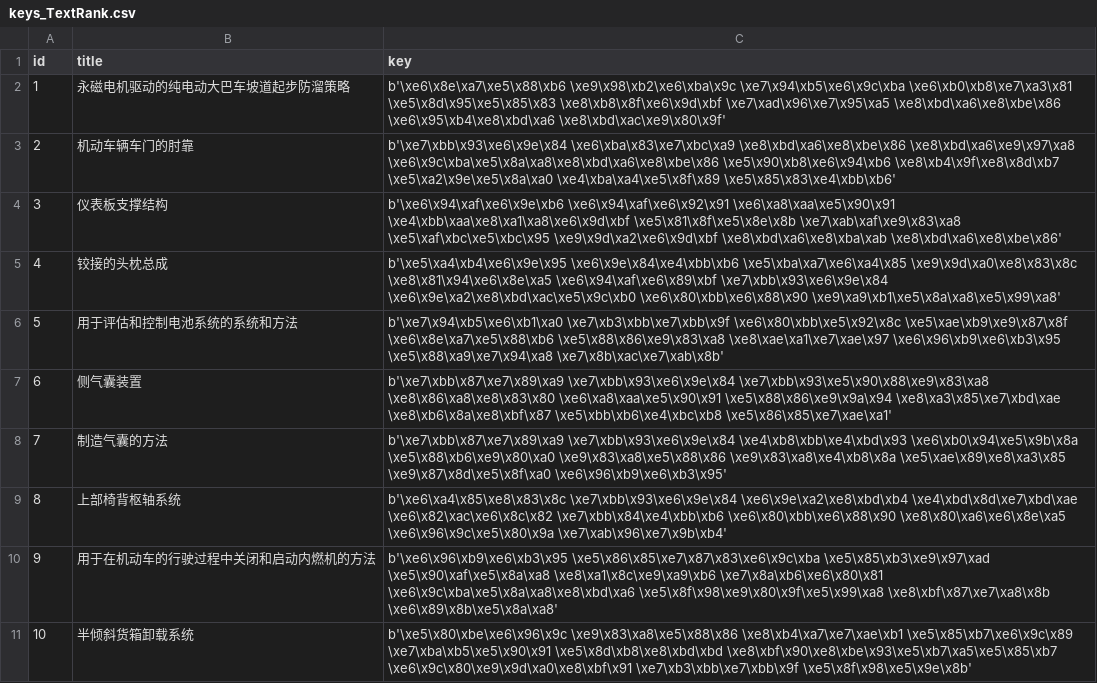
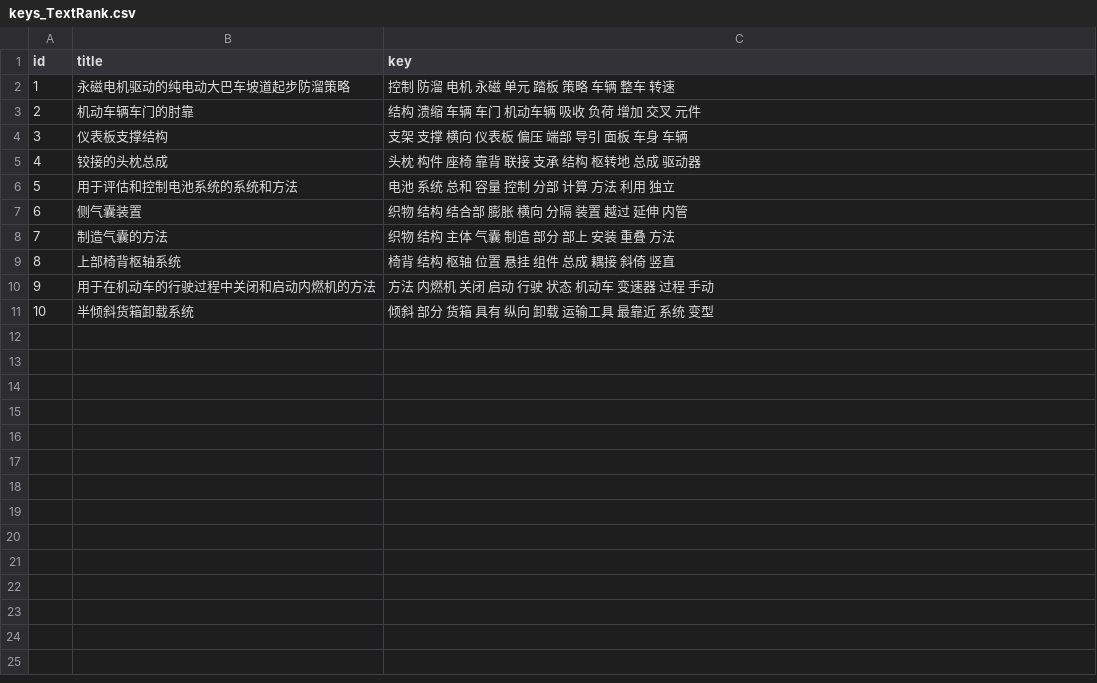
Before and after one commit to Doveqise/keyword_extraction, a CSV file: result/keys_TextRank.csv, drawn as a sheet.

```diff
--- a/result/keys_TextRank.csv
+++ b/result/keys_TextRank.csv
@@ -1,11 +1,11 @@
 id,title,key
-1,永磁电机驱动的纯电动大巴车坡道起步防溜策略,b'\xe6\x8e\xa7\xe5\x88\xb6 \xe9\x98\xb2\xe6\xba\x9c \xe7\x94\xb5\xe6\x9c\xba \xe6\xb0\xb8\xe7\xa3\x81 \xe5\x8d\x95\xe5\x85\x83 \xe8\xb8\x8f\xe6\x9d\xbf \xe7\xad\x96\xe7\x95\xa5 \xe8\xbd\xa6\xe8\xbe\x86 \xe6\x95\xb4\xe8\xbd\xa6 \xe8\xbd\xac\xe9\x80\x9f'
-2,机动车辆车门的肘靠,b'\xe7\xbb\x93\xe6\x9e\x84 \xe6\xba\x83\xe7\xbc\xa9 \xe8\xbd\xa6\xe8\xbe\x86 \xe8\xbd\xa6\xe9\x97\xa8 \xe6\x9c\xba\xe5\x8a\xa8\xe8\xbd\xa6\xe8\xbe\x86 \xe5\x90\xb8\xe6\x94\xb6 \xe8\xb4\x9f\xe8\x8d\xb7 \xe5\xa2\x9e\xe5\x8a\xa0 \xe4\xba\xa4\xe5\x8f\x89 \xe5\x85\x83\xe4\xbb\xb6'
-3,仪表板支撑结构,b'\xe6\x94\xaf\xe6\x9e\xb6 \xe6\x94\xaf\xe6\x92\x91 \xe6\xa8\xaa\xe5\x90\x91 \xe4\xbb\xaa\xe8\xa1\xa8\xe6\x9d\xbf \xe5\x81\x8f\xe5\x8e\x8b \xe7\xab\xaf\xe9\x83\xa8 \xe5\xaf\xbc\xe5\xbc\x95 \xe9\x9d\xa2\xe6\x9d\xbf \xe8\xbd\xa6\xe8\xba\xab \xe8\xbd\xa6\xe8\xbe\x86'
-4,铰接的头枕总成,b'\xe5\xa4\xb4\xe6\x9e\x95 \xe6\x9e\x84\xe4\xbb\xb6 \xe5\xba\xa7\xe6\xa4\x85 \xe9\x9d\xa0\xe8\x83\x8c \xe8\x81\x94\xe6\x8e\xa5 \xe6\x94\xaf\xe6\x89\xbf \xe7\xbb\x93\xe6\x9e\x84 \xe6\x9e\xa2\xe8\xbd\xac\xe5\x9c\xb0 \xe6\x80\xbb\xe6\x88\x90 \xe9\xa9\xb1\xe5\x8a\xa8\xe5\x99\xa8'
-5,用于评估和控制电池系统的系统和方法,b'\xe7\x94\xb5\xe6\xb1\xa0 \xe7\xb3\xbb\xe7\xbb\x9f \xe6\x80\xbb\xe5\x92\x8c \xe5\xae\xb9\xe9\x87\x8f \xe6\x8e\xa7\xe5\x88\xb6 \xe5\x88\x86\xe9\x83\xa8 \xe8\xae\xa1\xe7\xae\x97 \xe6\x96\xb9\xe6\xb3\x95 \xe5\x88\xa9\xe7\x94\xa8 \xe7\x8b\xac\xe7\xab\x8b'
-6,侧气囊装置,b'\xe7\xbb\x87\xe7\x89\xa9 \xe7\xbb\x93\xe6\x9e\x84 \xe7\xbb\x93\xe5\x90\x88\xe9\x83\xa8 \xe8\x86\xa8\xe8\x83\x80 \xe6\xa8\xaa\xe5\x90\x91 \xe5\x88\x86\xe9\x9a\x94 \xe8\xa3\x85\xe7\xbd\xae \xe8\xb6\x8a\xe8\xbf\x87 \xe5\xbb\xb6\xe4\xbc\xb8 \xe5\x86\x85\xe7\xae\xa1'
-7,制造气囊的方法,b'\xe7\xbb\x87\xe7\x89\xa9 \xe7\xbb\x93\xe6\x9e\x84 \xe4\xb8\xbb\xe4\xbd\x93 \xe6\xb0\x94\xe5\x9b\x8a \xe5\x88\xb6\xe9\x80\xa0 \xe9\x83\xa8\xe5\x88\x86 \xe9\x83\xa8\xe4\xb8\x8a \xe5\xae\x89\xe8\xa3\x85 \xe9\x87\x8d\xe5\x8f\xa0 \xe6\x96\xb9\xe6\xb3\x95'
-8,上部椅背枢轴系统,b'\xe6\xa4\x85\xe8\x83\x8c \xe7\xbb\x93\xe6\x9e\x84 \xe6\x9e\xa2\xe8\xbd\xb4 \xe4\xbd\x8d\xe7\xbd\xae \xe6\x82\xac\xe6\x8c\x82 \xe7\xbb\x84\xe4\xbb\xb6 \xe6\x80\xbb\xe6\x88\x90 \xe8\x80\xa6\xe6\x8e\xa5 \xe6\x96\x9c\xe5\x80\x9a \xe7\xab\x96\xe7\x9b\xb4'
-9,用于在机动车的行驶过程中关闭和启动内燃机的方法,b'\xe6\x96\xb9\xe6\xb3\x95 \xe5\x86\x85\xe7\x87\x83\xe6\x9c\xba \xe5\x85\xb3\xe9\x97\xad \xe5\x90\xaf\xe5\x8a\xa8 \xe8\xa1\x8c\xe9\xa9\xb6 \xe7\x8a\xb6\xe6\x80\x81 \xe6\x9c\xba\xe5\x8a\xa8\xe8\xbd\xa6 \xe5\x8f\x98\xe9\x80\x9f\xe5\x99\xa8 \xe8\xbf\x87\xe7\xa8\x8b \xe6\x89\x8b\xe5\x8a\xa8'
-10,半倾斜货箱卸载系统,b'\xe5\x80\xbe\xe6\x96\x9c \xe9\x83\xa8\xe5\x88\x86 \xe8\xb4\xa7\xe7\xae\xb1 \xe5\x85\xb7\xe6\x9c\x89 \xe7\xba\xb5\xe5\x90\x91 \xe5\x8d\xb8\xe8\xbd\xbd \xe8\xbf\x90\xe8\xbe\x93\xe5\xb7\xa5\xe5\x85\xb7 \xe6\x9c\x80\xe9\x9d\xa0\xe8\xbf\x91 \xe7\xb3\xbb\xe7\xbb\x9f \xe5\x8f\x98\xe5\x9e\x8b'
+1,永磁电机驱动的纯电动大巴车坡道起步防溜策略,控制 防溜 电机 永磁 单元 踏板 策略 车辆 整车 转速
+2,机动车辆车门的肘靠,结构 溃缩 车辆 车门 机动车辆 吸收 负荷 增加 交叉 元件
+3,仪表板支撑结构,支架 支撑 横向 仪表板 偏压 端部 导引 面板 车身 车辆
+4,铰接的头枕总成,头枕 构件 座椅 靠背 联接 支承 结构 枢转地 总成 驱动器
+5,用于评估和控制电池系统的系统和方法,电池 系统 总和 容量 控制 分部 计算 方法 利用 独立
+6,侧气囊装置,织物 结构 结合部 膨胀 横向 分隔 装置 越过 延伸 内管
+7,制造气囊的方法,织物 结构 主体 气囊 制造 部分 部上 安装 重叠 方法
+8,上部椅背枢轴系统,椅背 结构 枢轴 位置 悬挂 组件 总成 耦接 斜倚 竖直
+9,用于在机动车的行驶过程中关闭和启动内燃机的方法,方法 内燃机 关闭 启动 行驶 状态 机动车 变速器 过程 手动
+10,半倾斜货箱卸载系统,倾斜 部分 货箱 具有 纵向 卸载 运输工具 最靠近 系统 变型
```
Also changed, not shown: 2 other files.
